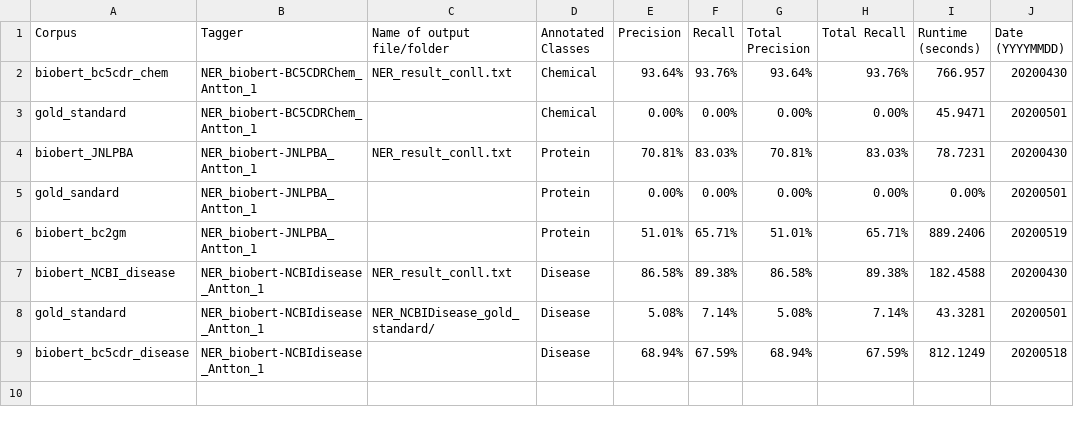
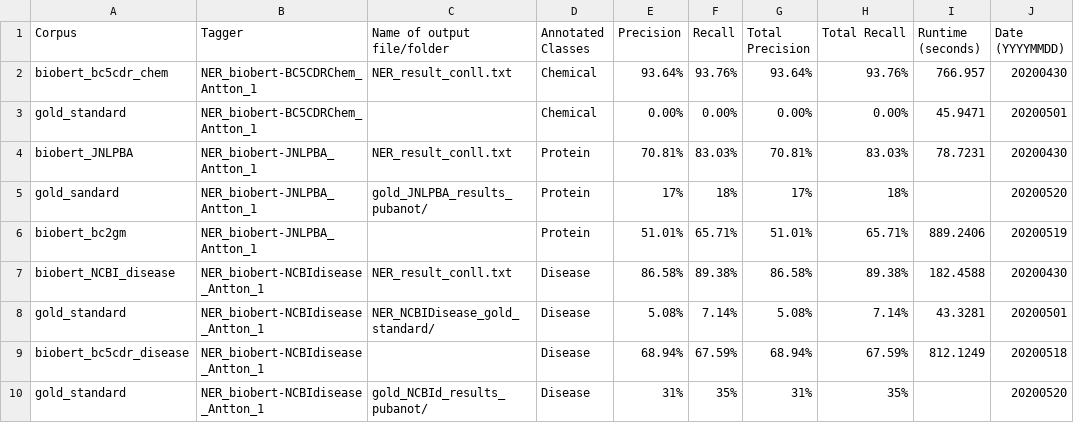
Before and after one commit to Aitslab/BioNLP, a CSV file: evaluation/antton/evaluations_table.csv, drawn as a sheet.

Commit message:
Update gold standard evaluations

```diff
--- a/evaluation/antton/evaluations_table.csv
+++ b/evaluation/antton/evaluations_table.csv
@@ -4,3 +4,3 @@ gold_standard,NER_biobert-BC5CDRChem_Antton_1,,Chemical,0.00%,0.00%,0.00%,0.00%,
 biobert_JNLPBA,NER_biobert-JNLPBA_Antton_1,NER_result_conll.txt,Protein,70.81%,83.03%,70.81%,83.03%,78.7231,20200430
-gold_sandard,NER_biobert-JNLPBA_Antton_1,,Protein,0.00%,0.00%,0.00%,0.00%,0.00%,20200501
+gold_sandard,NER_biobert-JNLPBA_Antton_1,gold_JNLPBA_results_pubanot/,Protein,17%,18%,17%,18%,,20200520
 biobert_bc2gm,NER_biobert-JNLPBA_Antton_1,,Protein,51.01%,65.71%,51.01%,65.71%,889.2406,20200519
@@ -9 +9,2 @@ gold_standard,NER_biobert-NCBIdisease_Antton_1,NER_NCBIDisease_gold_standard/,Di
 biobert_bc5cdr_disease,NER_biobert-NCBIdisease_Antton_1,,Disease,68.94%,67.59%,68.94%,67.59%,812.1249,20200518
+gold_standard,NER_biobert-NCBIdisease_Antton_1,gold_NCBId_results_pubanot/,Disease,31%,35%,31%,35%,,20200520
```
